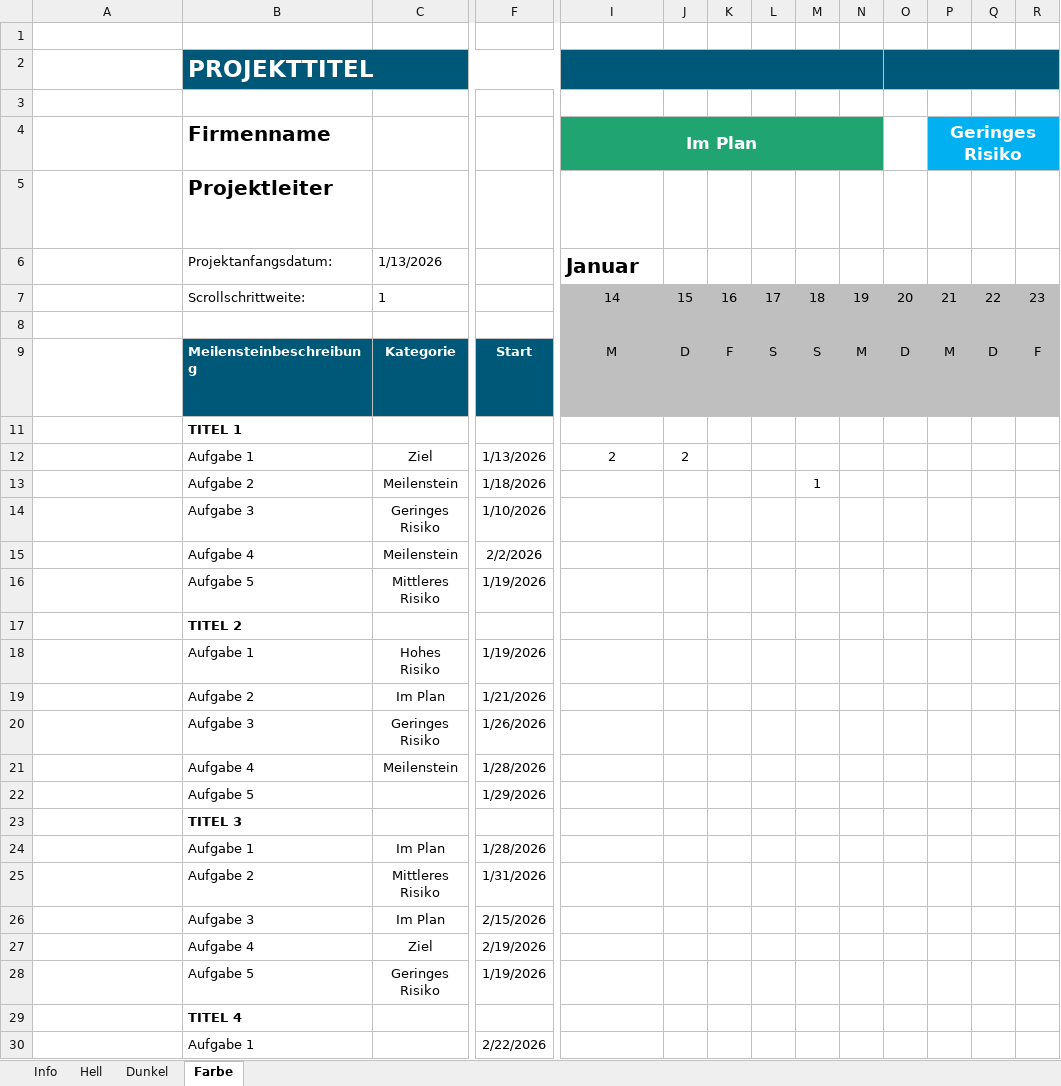
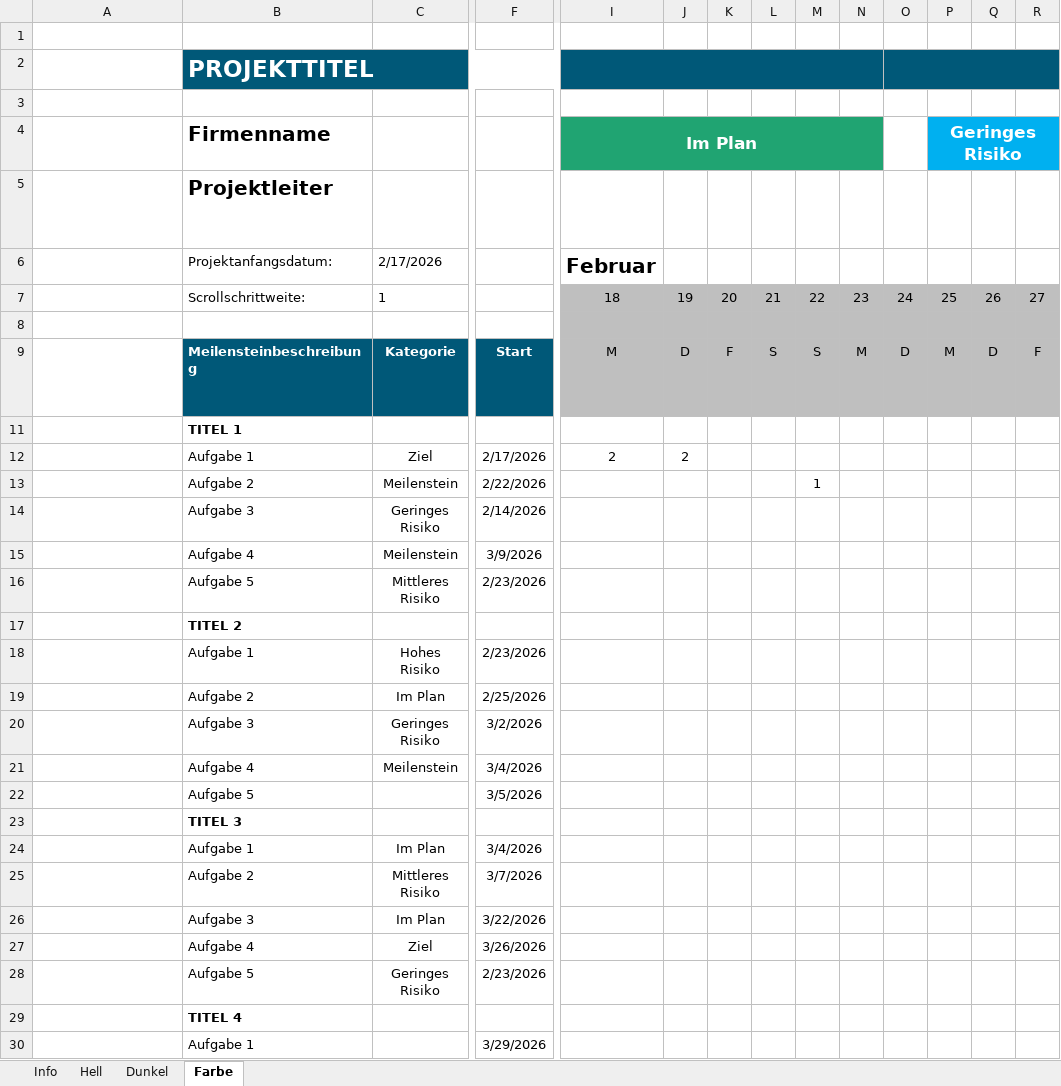
Before and after one commit to gbssg/ims.project.smartclock, an Excel workbook: Diagramme/SmartClock_Gantt-Diagramm_V2.xlsx, sheet Farbe, drawn as a sheet; only a part is shown, gaps mark what is left out; long unchanged cells end in …; values as stored, in another font and other column widths than the file's, no borders; conditional formats and table styles not drawn; removed rows and columns are numbered as before the commit, all else as after; rows hold the shown columns only; the diff covers the shown part only; the diff names each change by its address in the sheet, - before the commit and + after, or states it on an @@ line.

```diff
--- a/Diagramme/SmartClock_Gantt-Diagramm_V2.xlsx (sheet Farbe)
+++ b/Diagramme/SmartClock_Gantt-Diagramm_V2.xlsx (sheet Farbe)
-row 6:  | Projektanfangsdatum: | 1/13/2026 |  | Januar
-row 7:  | Scrollschrittweite: | 1 |  | 14 | 15 | 16 | 17 | 18 | 19 | 20 | 21 | 22 | 23
+row 6:  | Projektanfangsdatum: | 2/17/2026 |  | Februar
+row 7:  | Scrollschrittweite: | 1 |  | 18 | 19 | 20 | 21 | 22 | 23 | 24 | 25 | 26 | 27
-F12: 1/13/2026
+F12: 2/17/2026
-F13: 1/18/2026
+F13: 2/22/2026
-F14: 1/10/2026
+F14: 2/14/2026
-F15: 2/2/2026
+F15: 3/9/2026
-F16: 1/19/2026
+F16: 2/23/2026
-F18: 1/19/2026
+F18: 2/23/2026
-F19: 1/21/2026
+F19: 2/25/2026
-F20: 1/26/2026
+F20: 3/2/2026
-F21: 1/28/2026
+F21: 3/4/2026
-F22: 1/29/2026
+F22: 3/5/2026
-F24: 1/28/2026
+F24: 3/4/2026
-F25: 1/31/2026
+F25: 3/7/2026
-F26: 2/15/2026
+F26: 3/22/2026
-F27: 2/19/2026
+F27: 3/26/2026
-F28: 1/19/2026
+F28: 2/23/2026
-F30: 2/22/2026
+F30: 3/29/2026
```
Also changed, not shown: 2 edited cells elsewhere in this sheet, 9 other files.
